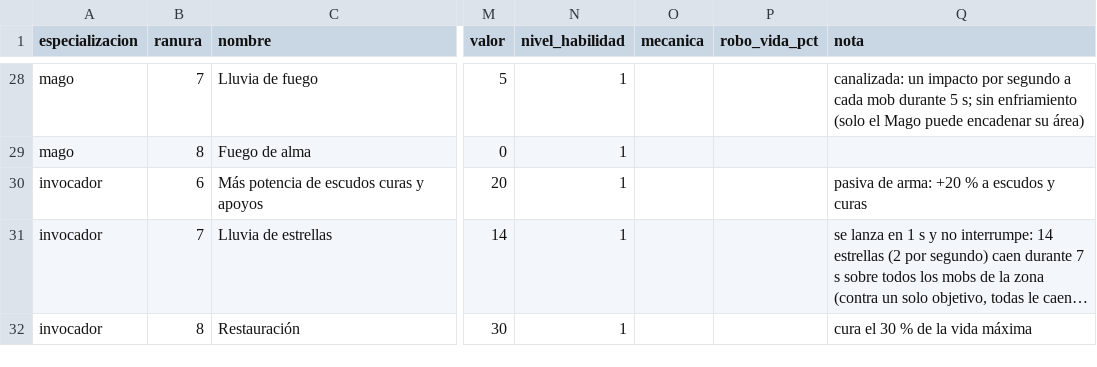
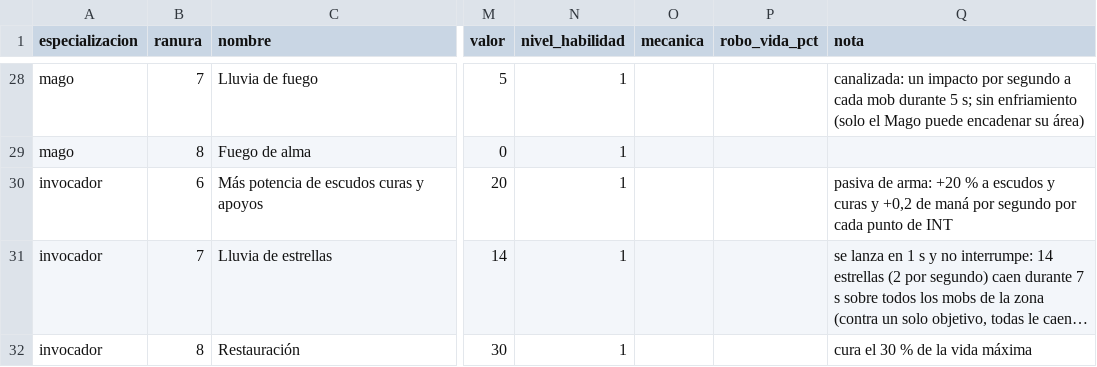
Before and after one commit to chalessss/MMORPG, a CSV file: herramientas/simulador/datos/nivel20/habilidades.csv, drawn as a sheet; only a part is shown, gaps mark what is left out; long unchanged cells end in …; the diff names each change by its address in the sheet, - before the commit and + after, or states it on an @@ line.

```diff
--- a/herramientas/simulador/datos/nivel20/habilidades.csv
+++ b/herramientas/simulador/datos/nivel20/habilidades.csv
-Q30 (nota): …y curas
+Q30 (nota): …y curas y +0,2 de maná por segundo por cada punto de INT
```
Also changed, not shown: herramientas/simulador/datos/nivel20/parametros.csv, 2 other files.
